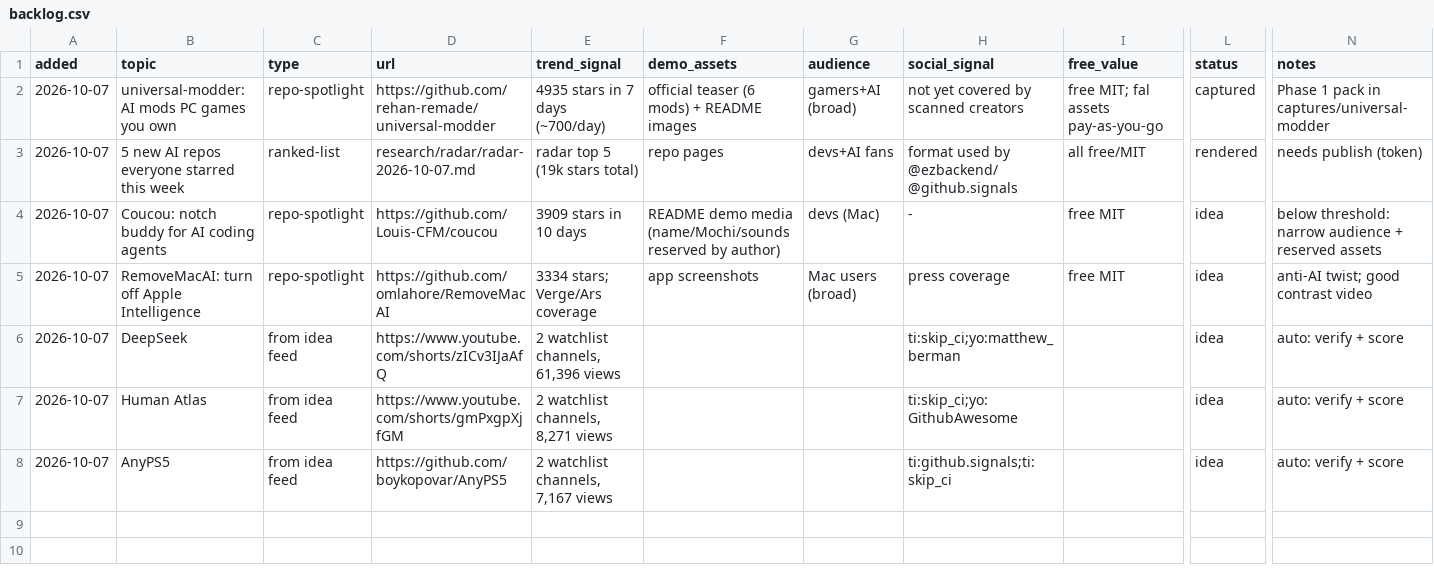
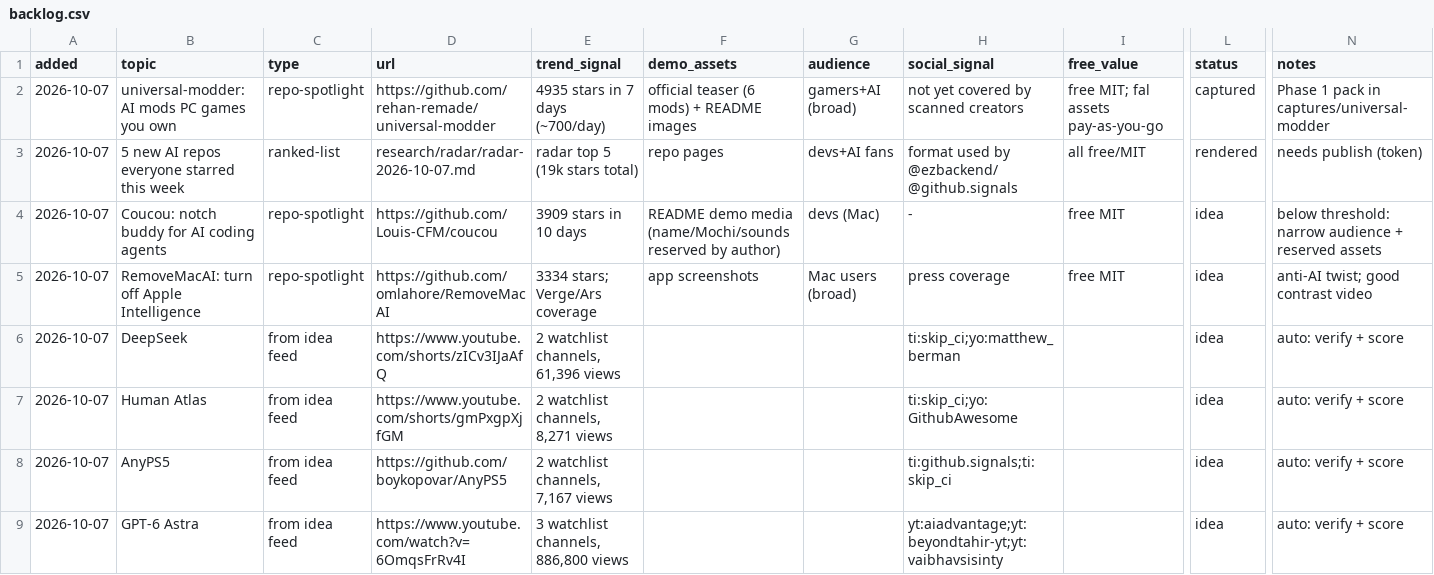
Before and after one commit to zainkhan122/yt-tts, a CSV file: reels-studio/topics/backlog.csv, drawn as a sheet; only a part is shown, gaps mark what is left out; rows hold the shown columns only; the diff names each change by its address in the sheet, - before the commit and + after, or states it on an @@ line.

Commit message:
Phase 4a: source registry (32 TikTok/YouTube/web, verified add, git-tracked post history), idea feed on registry, energetic af_heart voice (blend + creator-mic chain), persistent token lookup, 3-5/day cloud-render plan

```diff
--- a/reels-studio/topics/backlog.csv
+++ b/reels-studio/topics/backlog.csv
+row 9: 2026-10-07 | GPT-6 Astra | from idea feed | https://www.youtube.com/watch?v=6OmqsFrRv4I | 3 watchlist channels, 886,800 views |  |  | yt:aiadvantage;yt:beyondtahir-yt;yt:vaibhavsisinty |  | idea | auto: verify + score
```
Also changed, not shown: 17 other files.
